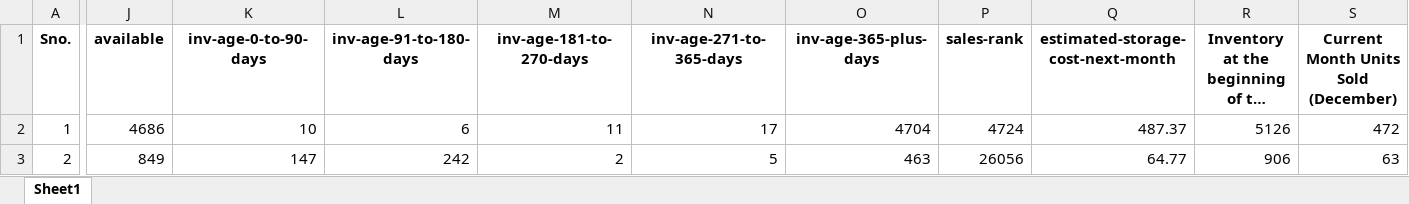
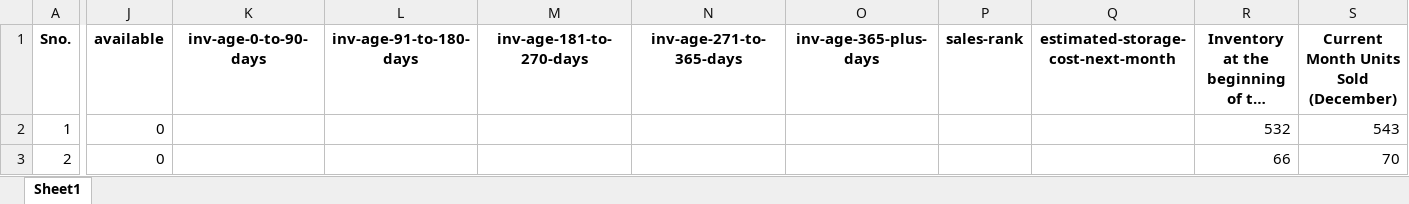
Before and after one commit to frontenddeveloper-lab/Phormula-tool, an Excel workbook: backend/uploads/currentinventory_1_uk_december2025.xlsx, sheet Sheet1, drawn as a sheet; only a part is shown, gaps mark what is left out; long unchanged cells end in …; values as stored, in another font and other column widths than the file's, no borders; the diff covers the shown part only; the diff names each change by its address in the sheet, - before the commit and + after, or states it on an @@ line.

Commit message:
excel file

```diff
--- a/backend/uploads/currentinventory_1_uk_december2025.xlsx (sheet Sheet1)
+++ b/backend/uploads/currentinventory_1_uk_december2025.xlsx (sheet Sheet1)
-J2 (available): 4686
+J2 (available): 0
-K2 (inv-age-0-to-90-days): 10
+K2 (inv-age-0-to-90-days): (empty)
-L2 (inv-age-91-to-180-days): 6
+L2 (inv-age-91-to-180-days): (empty)
-M2 (inv-age-181-to-270-days): 11
+M2 (inv-age-181-to-270-days): (empty)
-N2 (inv-age-271-to-365-days): 17
+N2 (inv-age-271-to-365-days): (empty)
-O2 (inv-age-365-plus-days): 4704
+O2 (inv-age-365-plus-days): (empty)
-P2 (sales-rank): 4724
+P2 (sales-rank): (empty)
-Q2: 487.37
+Q2: (empty)
-R2: 5126
+R2: 532
-S2: 472
+S2: 543
-J3 (available): 849
+J3 (available): 0
-K3 (inv-age-0-to-90-days): 147
+K3 (inv-age-0-to-90-days): (empty)
-L3 (inv-age-91-to-180-days): 242
+L3 (inv-age-91-to-180-days): (empty)
-M3 (inv-age-181-to-270-days): 2
+M3 (inv-age-181-to-270-days): (empty)
-N3 (inv-age-271-to-365-days): 5
+N3 (inv-age-271-to-365-days): (empty)
-O3 (inv-age-365-plus-days): 463
+O3 (inv-age-365-plus-days): (empty)
-P3 (sales-rank): 26056
+P3 (sales-rank): (empty)
-Q3: 64.77
+Q3: (empty)
-R3: 906
+R3: 66
-S3: 63
+S3: 70
```
Also changed, not shown: 1 added row, 1 removed row and 117 edited cells elsewhere in this sheet, backend/uploads/currentinventory_4_uk_december2025.xlsx, backend/uploads/forecastpnl_1_uk_november_2025_table.xlsx.
